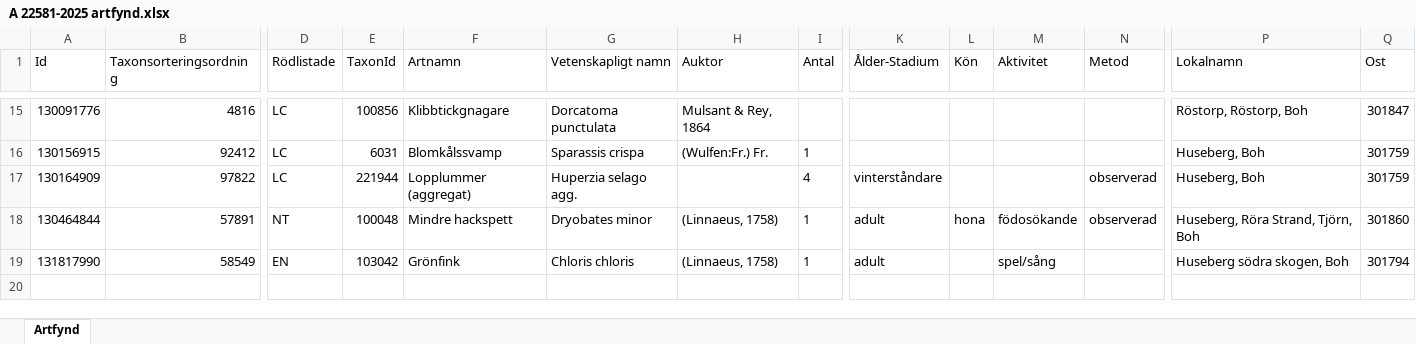
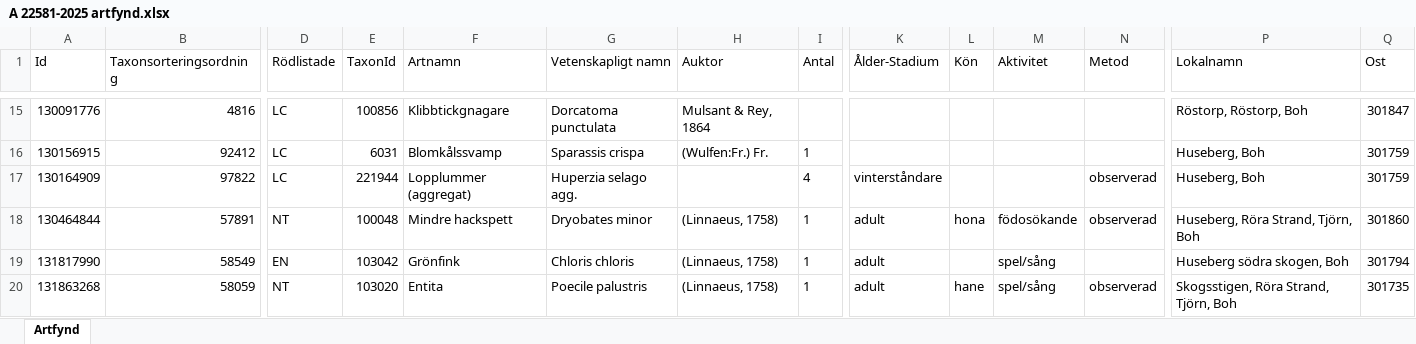
Before and after one commit to klasma/Logging_1419, an Excel workbook: artfynd/A 22581-2025 artfynd.xlsx, sheet Artfynd, drawn as a sheet; only a part is shown, gaps mark what is left out; values as stored, in another font and other column widths than the file's, no borders; rows hold the shown columns only; the diff names each change by its address in the sheet, - before the commit and + after, or states it on an @@ line.

```diff
--- a/artfynd/A 22581-2025 artfynd.xlsx (sheet Artfynd)
+++ b/artfynd/A 22581-2025 artfynd.xlsx (sheet Artfynd)
+row 20: 131863268 | 58059 | NT | 103020 | Entita | Poecile palustris | (Linnaeus, 1758) | 1 | adult | hane | spel/sång | observerad | Skogsstigen, Röra Strand, Tjörn, Boh | 301735
```
Also changed, not shown: artfynd/A 11240-2026 artfynd.xlsx, artfynd/A 11250-2026 artfynd.xlsx, 27 other files.
